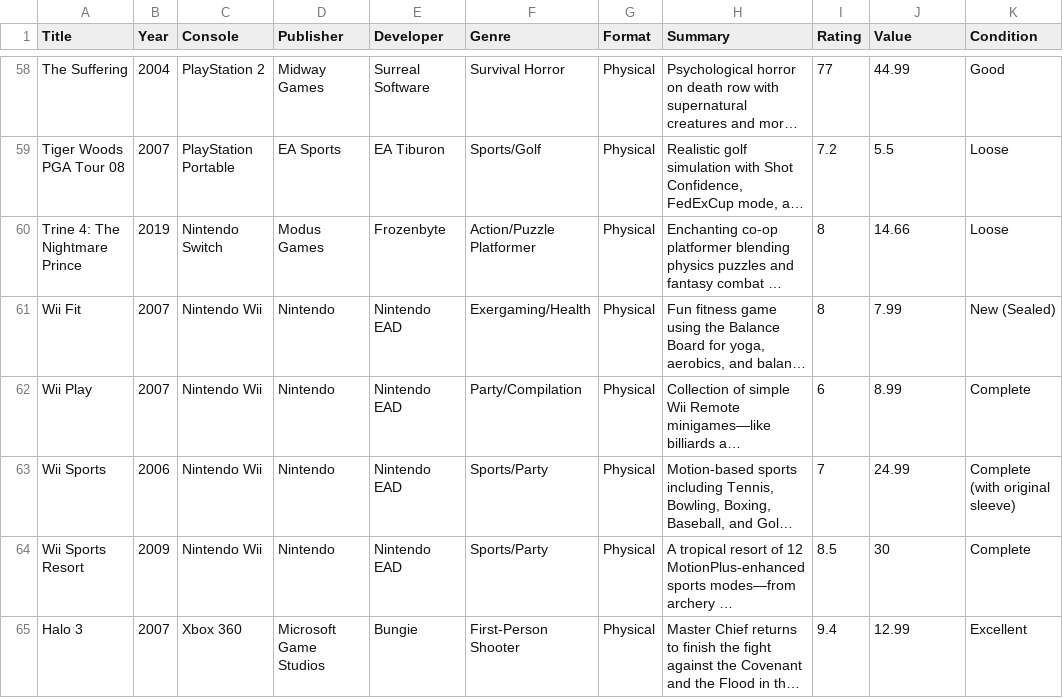
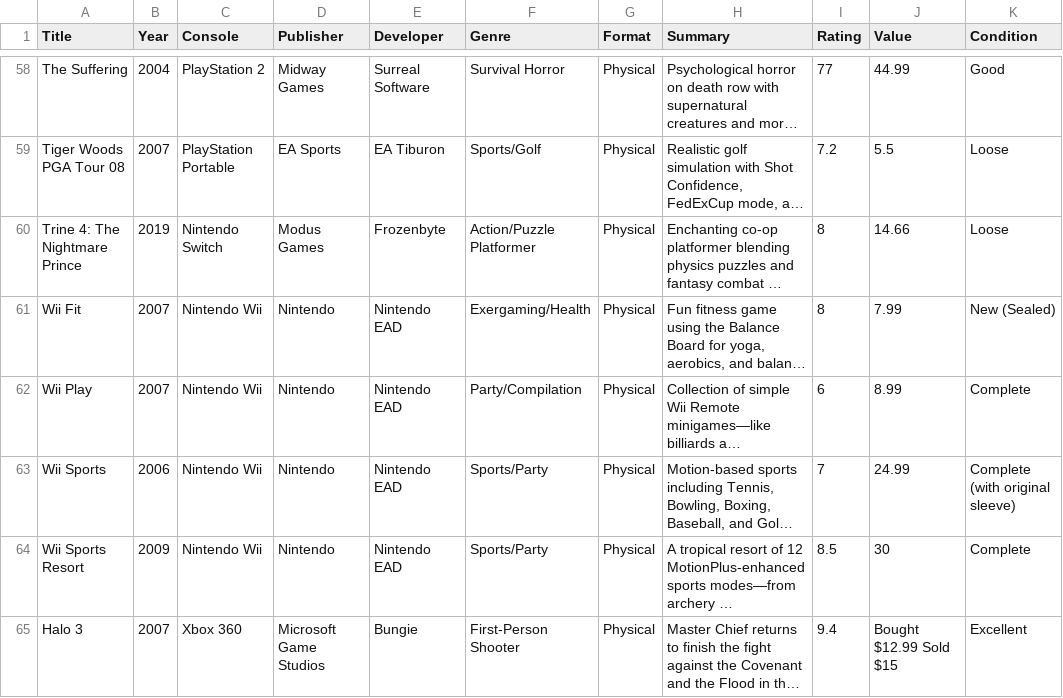
Before and after one commit to Darkstre/game-collection, a CSV file: games.csv, drawn as a sheet; only a part is shown, gaps mark what is left out; long unchanged cells end in …; the diff names each change by its address in the sheet, - before the commit and + after, or states it on an @@ line.

Commit message:
Marked game as sold: Halo 3 - 2025-08-20 17:45:53

```diff
--- a/games.csv
+++ b/games.csv
-J65 (Value): 12.99
+J65 (Value): Bought $12.99 Sold $15
```
